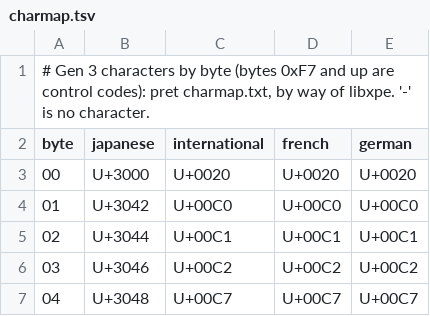
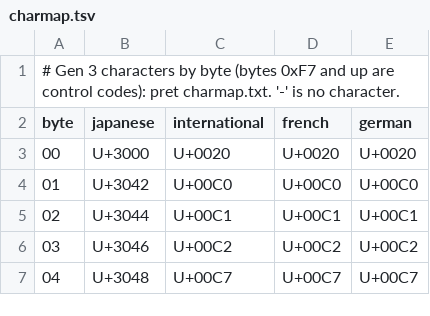
Before and after one commit to Chase-san/libspec, a TSV file: data/gba/charmap.tsv, drawn as a sheet; only a part is shown.

```diff
--- a/data/gba/charmap.tsv
+++ b/data/gba/charmap.tsv
@@ -1,2 +1,2 @@
-# Gen 3 characters by byte (bytes 0xF7 and up are control codes): pret charmap.txt, by way of libxpe. '-' is no character.
+# Gen 3 characters by byte (bytes 0xF7 and up are control codes): pret charmap.txt. '-' is no character.
 byte	japanese	international	french	german
```
Also changed, not shown: data/gba/items.tsv, data/gba/species.tsv, 1 other file.
